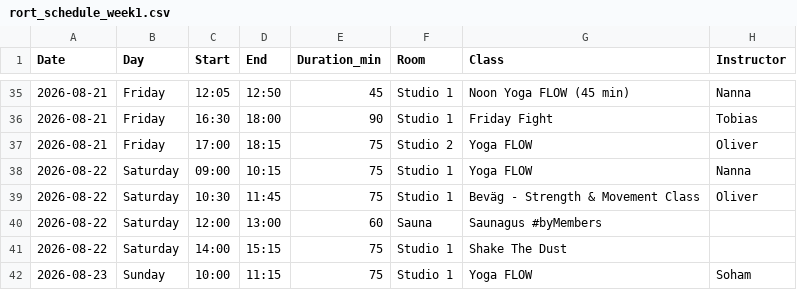
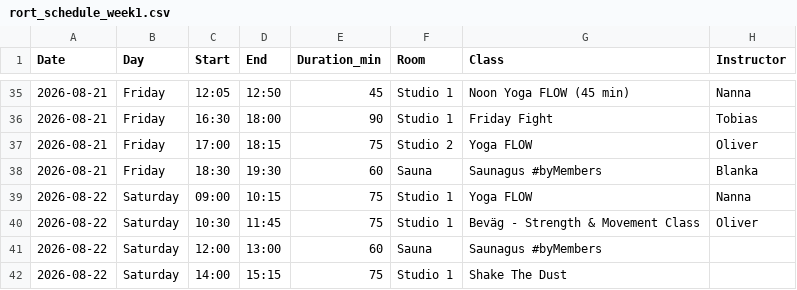
Before and after one commit to FreddyAngelo/rort-calendar, a CSV file: data/rort_schedule_week1.csv, drawn as a sheet; only a part is shown, gaps mark what is left out; the shorter side is filled out with more unchanged rows.

```diff
--- a/data/rort_schedule_week1.csv
+++ b/data/rort_schedule_week1.csv
@@ -37,2 +37,3 @@ Date,Day,Start,End,Duration_min,Room,Class,Instructor
 2026-08-21,Friday,17:00,18:15,75,Studio 2,Yoga FLOW,Oliver
+2026-08-21,Friday,18:30,19:30,60,Sauna,Saunagus #byMembers,Blanka
 2026-08-22,Saturday,09:00,10:15,75,Studio 1,Yoga FLOW,Nanna
```
Also changed, not shown: data/rort_schedule_week2.csv, data/rort_schedule_week4.csv, 3 other files.
